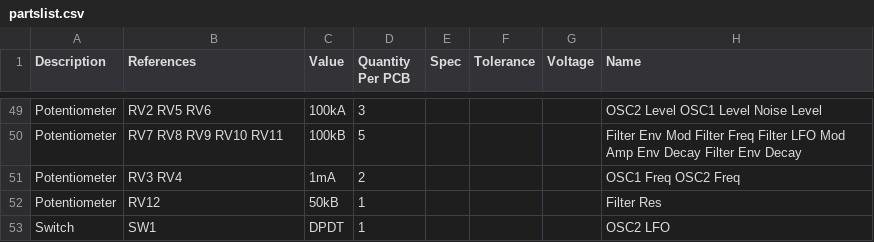
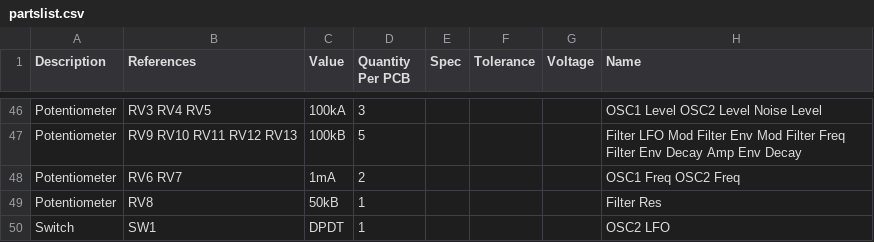
Before and after one commit to bristol-communal-modular/magnum-percussion-instrument, a CSV file: build/partslist.csv, drawn as a sheet; only a part is shown, gaps mark what is left out; addresses are those after the commit; the diff covers the shown part only; the diff names each change by its address in the sheet, - before the commit and + after, or states it on an @@ line.

```diff
--- a/build/partslist.csv
+++ b/build/partslist.csv
-B46 (References): RV2 RV5 RV6
+B46 (References): RV3 RV4 RV5
-H46 (Name): OSC2 Level OSC1 Level Noise Level
+H46 (Name): OSC1 Level OSC2 Level Noise Level
-B47 (References): RV7 RV8 RV9 RV10 RV11
+B47 (References): RV9 RV10 RV11 RV12 RV13
-H47 (Name): Filter Env Mod Filter Freq Filter LFO Mod Amp Env Decay Filter Env Decay
+H47 (Name): Filter LFO Mod Filter Env Mod Filter Freq Filter Env Decay Amp Env Decay
-B48 (References): RV3 RV4
+B48 (References): RV6 RV7
-B49 (References): RV12
+B49 (References): RV8
```
Also changed, not shown: 6 added rows, 9 removed rows and 49 edited cells elsewhere in this file, build/partnumbers.csv, 2 other files.
